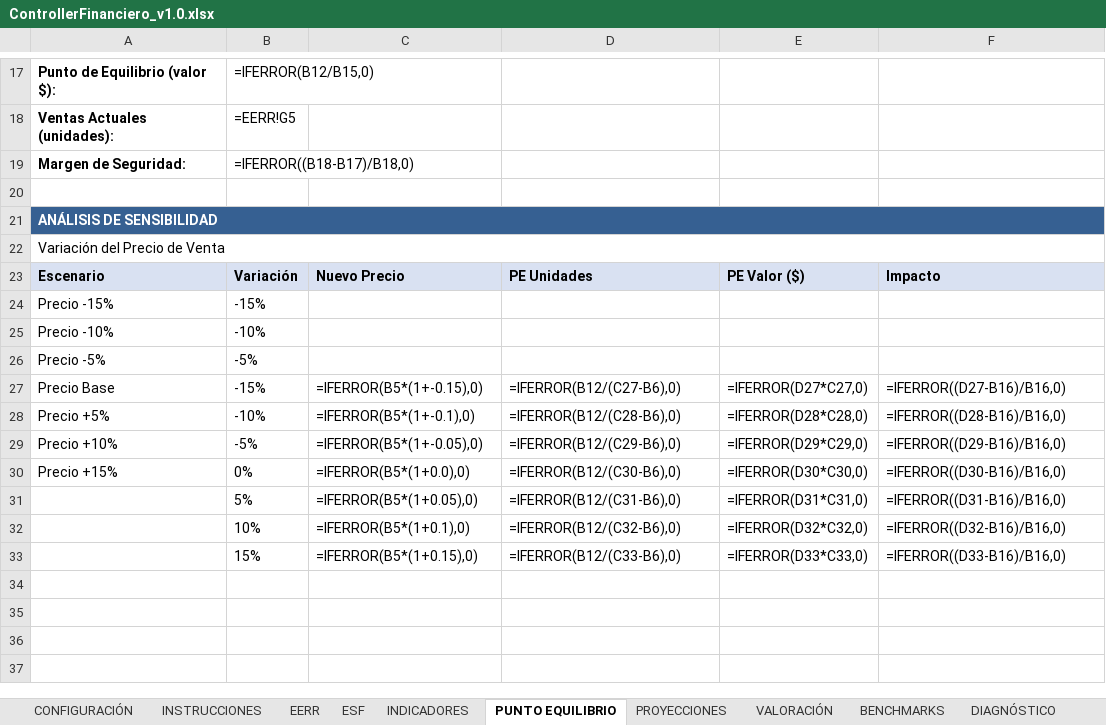
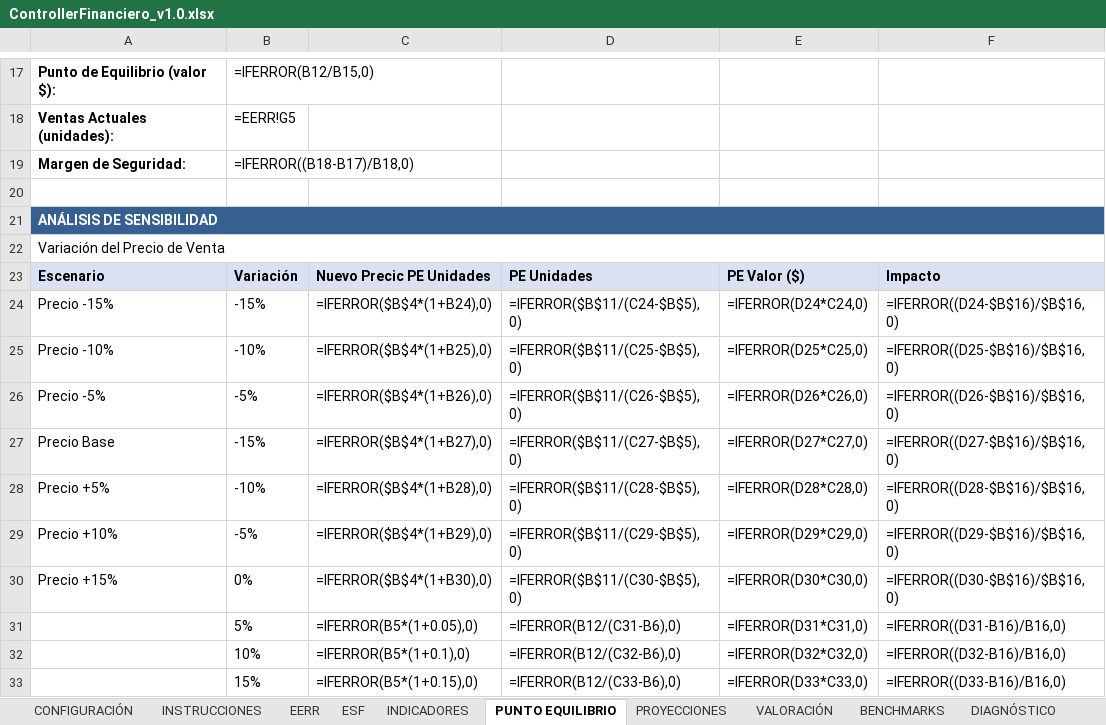
Before and after one commit to jvasquez9729/Biblioteca, an Excel workbook: ControllerFinanciero/ControllerFinanciero_v1.0.xlsx, sheet PUNTO EQUILIBRIO, drawn as a sheet; only a part is shown, gaps mark what is left out; values as stored, in another font and other column widths than the file's, no borders; formulas without a stored value are shown as written; the diff names each change by its address in the sheet, - before the commit and + after, or states it on an @@ line.

```diff
--- a/ControllerFinanciero/ControllerFinanciero_v1.0.xlsx (sheet PUNTO EQUILIBRIO)
+++ b/ControllerFinanciero/ControllerFinanciero_v1.0.xlsx (sheet PUNTO EQUILIBRIO)
-C23: Nuevo Precio
+C23: Nuevo Precic PE Unidades
-C24: (empty)
+C24: =IFERROR($B$4*(1+B24),0)
-D24: (empty)
+D24: =IFERROR($B$11/(C24-$B$5),0)
-E24: (empty)
+E24: =IFERROR(D24*C24,0)
-F24: (empty)
+F24: =IFERROR((D24-$B$16)/$B$16,0)
-C25: (empty)
+C25: =IFERROR($B$4*(1+B25),0)
-D25: (empty)
+D25: =IFERROR($B$11/(C25-$B$5),0)
-E25: (empty)
+E25: =IFERROR(D25*C25,0)
-F25: (empty)
+F25: =IFERROR((D25-$B$16)/$B$16,0)
-C26: (empty)
+C26: =IFERROR($B$4*(1+B26),0)
-D26: (empty)
+D26: =IFERROR($B$11/(C26-$B$5),0)
-E26: (empty)
+E26: =IFERROR(D26*C26,0)
-F26: (empty)
+F26: =IFERROR((D26-$B$16)/$B$16,0)
-C27: =IFERROR(B5*(1+-0.15),0)
+C27: =IFERROR($B$4*(1+B27),0)
-D27: =IFERROR(B12/(C27-B6),0)
+D27: =IFERROR($B$11/(C27-$B$5),0)
-F27: =IFERROR((D27-B16)/B16,0)
+F27: =IFERROR((D27-$B$16)/$B$16,0)
-C28: =IFERROR(B5*(1+-0.1),0)
+C28: =IFERROR($B$4*(1+B28),0)
-D28: =IFERROR(B12/(C28-B6),0)
+D28: =IFERROR($B$11/(C28-$B$5),0)
-F28: =IFERROR((D28-B16)/B16,0)
+F28: =IFERROR((D28-$B$16)/$B$16,0)
-C29: =IFERROR(B5*(1+-0.05),0)
+C29: =IFERROR($B$4*(1+B29),0)
-D29: =IFERROR(B12/(C29-B6),0)
+D29: =IFERROR($B$11/(C29-$B$5),0)
-F29: =IFERROR((D29-B16)/B16,0)
+F29: =IFERROR((D29-$B$16)/$B$16,0)
-C30: =IFERROR(B5*(1+0.0),0)
+C30: =IFERROR($B$4*(1+B30),0)
-D30: =IFERROR(B12/(C30-B6),0)
+D30: =IFERROR($B$11/(C30-$B$5),0)
-F30: =IFERROR((D30-B16)/B16,0)
+F30: =IFERROR((D30-$B$16)/$B$16,0)
```
Also changed, not shown: sheet PROYECCIONES, sheet VALORACIÓN, 1 other file.
